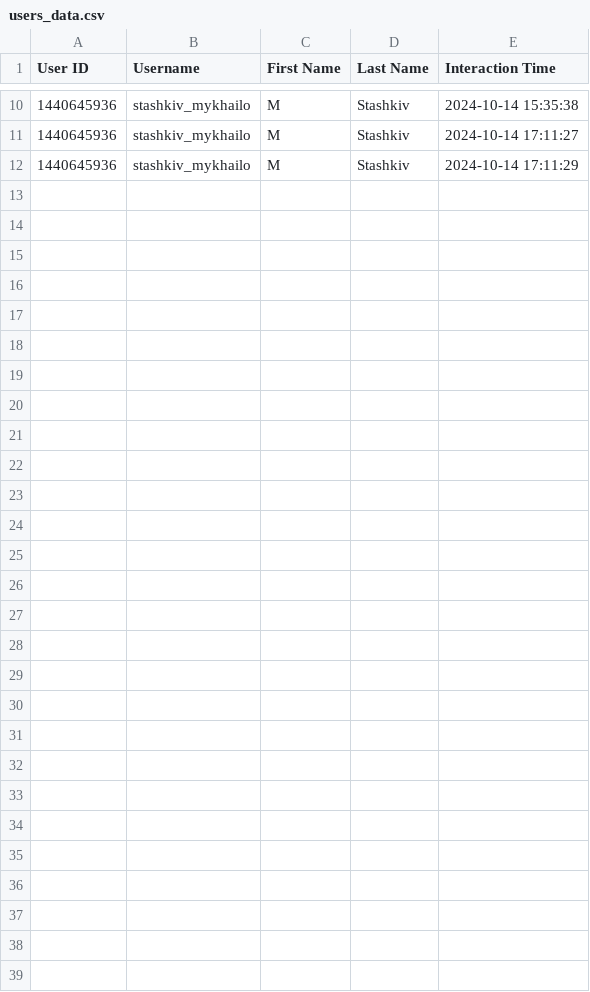
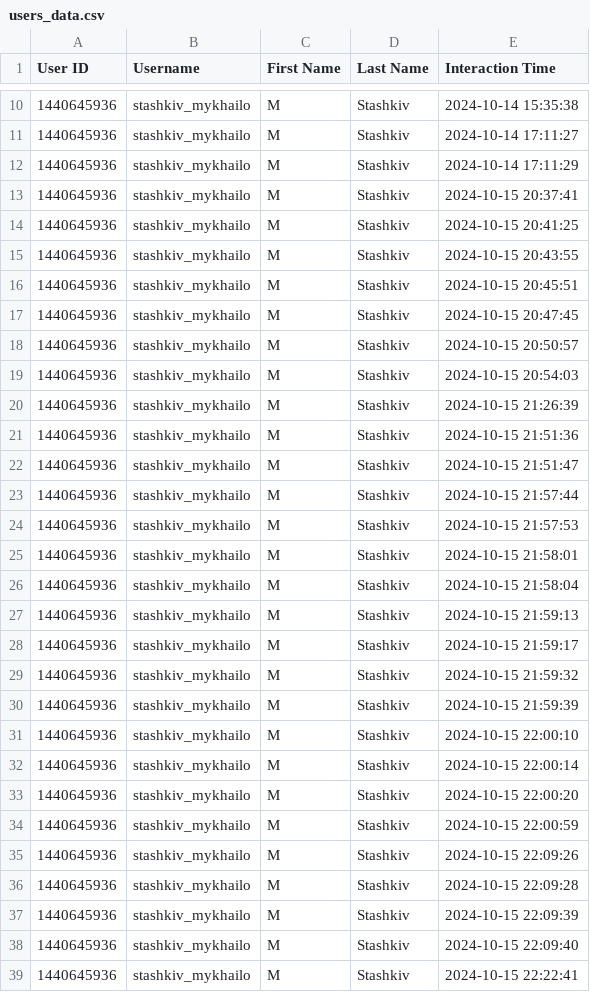
Before and after one commit to stashkiv-m/telegram_bot_2.1, a CSV file: general/general_data_base/users_data.csv, drawn as a sheet; only a part is shown, gaps mark what is left out.

```diff
--- a/general/general_data_base/users_data.csv
+++ b/general/general_data_base/users_data.csv
@@ -12 +12,28 @@ User ID,Username,First Name,Last Name,Interaction Time
 1440645936,stashkiv_mykhailo,M,Stashkiv,2024-10-14 17:11:29
+1440645936,stashkiv_mykhailo,M,Stashkiv,2024-10-15 20:37:41
+1440645936,stashkiv_mykhailo,M,Stashkiv,2024-10-15 20:41:25
+1440645936,stashkiv_mykhailo,M,Stashkiv,2024-10-15 20:43:55
+1440645936,stashkiv_mykhailo,M,Stashkiv,2024-10-15 20:45:51
+1440645936,stashkiv_mykhailo,M,Stashkiv,2024-10-15 20:47:45
+1440645936,stashkiv_mykhailo,M,Stashkiv,2024-10-15 20:50:57
+1440645936,stashkiv_mykhailo,M,Stashkiv,2024-10-15 20:54:03
+1440645936,stashkiv_mykhailo,M,Stashkiv,2024-10-15 21:26:39
+1440645936,stashkiv_mykhailo,M,Stashkiv,2024-10-15 21:51:36
+1440645936,stashkiv_mykhailo,M,Stashkiv,2024-10-15 21:51:47
+1440645936,stashkiv_mykhailo,M,Stashkiv,2024-10-15 21:57:44
+1440645936,stashkiv_mykhailo,M,Stashkiv,2024-10-15 21:57:53
+1440645936,stashkiv_mykhailo,M,Stashkiv,2024-10-15 21:58:01
+1440645936,stashkiv_mykhailo,M,Stashkiv,2024-10-15 21:58:04
+1440645936,stashkiv_mykhailo,M,Stashkiv,2024-10-15 21:59:13
+1440645936,stashkiv_mykhailo,M,Stashkiv,2024-10-15 21:59:17
+1440645936,stashkiv_mykhailo,M,Stashkiv,2024-10-15 21:59:32
+1440645936,stashkiv_mykhailo,M,Stashkiv,2024-10-15 21:59:39
+1440645936,stashkiv_mykhailo,M,Stashkiv,2024-10-15 22:00:10
+1440645936,stashkiv_mykhailo,M,Stashkiv,2024-10-15 22:00:14
+1440645936,stashkiv_mykhailo,M,Stashkiv,2024-10-15 22:00:20
+1440645936,stashkiv_mykhailo,M,Stashkiv,2024-10-15 22:00:59
+1440645936,stashkiv_mykhailo,M,Stashkiv,2024-10-15 22:09:26
+1440645936,stashkiv_mykhailo,M,Stashkiv,2024-10-15 22:09:28
+1440645936,stashkiv_mykhailo,M,Stashkiv,2024-10-15 22:09:39
+1440645936,stashkiv_mykhailo,M,Stashkiv,2024-10-15 22:09:40
+1440645936,stashkiv_mykhailo,M,Stashkiv,2024-10-15 22:22:41
```
Also changed, not shown: developer_functions/crypto_dev/crypto_signal.csv, 12 other files.
